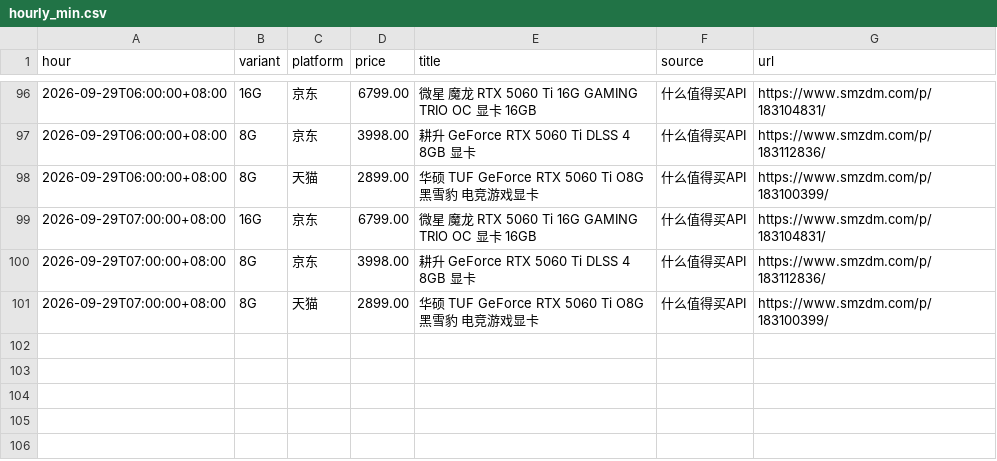
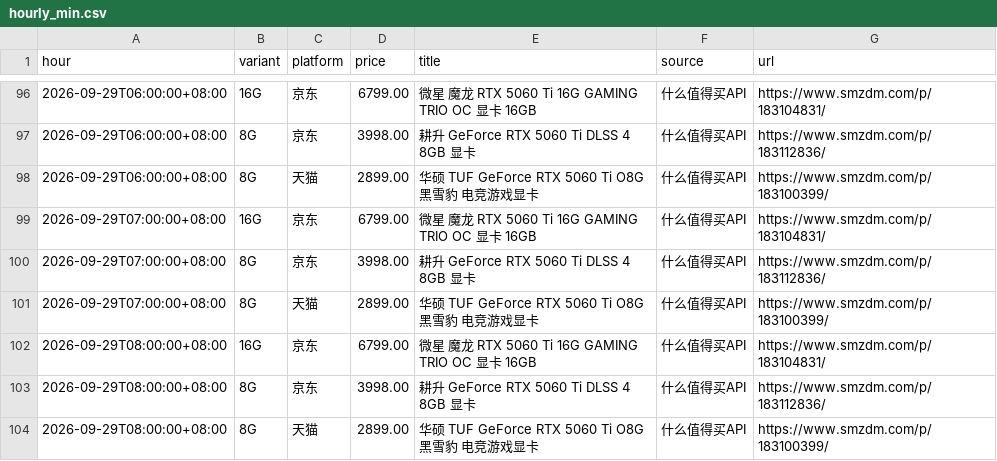
Before and after one commit to skk15857411020/5060TI, a CSV file: docs/hourly_min.csv, drawn as a sheet; only a part is shown, gaps mark what is left out; the diff names each change by its address in the sheet, - before the commit and + after, or states it on an @@ line.

```diff
--- a/docs/hourly_min.csv
+++ b/docs/hourly_min.csv
+row 102: 2026-09-29T08:00:00+08:00 | 16G | 京东 | 6799.00 | 微星 魔龙 RTX 5060 Ti 16G GAMING TRIO OC 显卡 16GB | 什么值得买API | https://www.smzdm.com/p/183104831/
+row 103: 2026-09-29T08:00:00+08:00 | 8G | 京东 | 3998.00 | 耕升 GeForce RTX 5060 Ti DLSS 4 8GB 显卡 | 什么值得买API | https://www.smzdm.com/p/183112836/
+row 104: 2026-09-29T08:00:00+08:00 | 8G | 天猫 | 2899.00 | 华硕 TUF GeForce RTX 5060 Ti O8G 黑雪豹 电竞游戏显卡 | 什么值得买API | https://www.smzdm.com/p/183100399/
```
Also changed, not shown: 2 other files.
